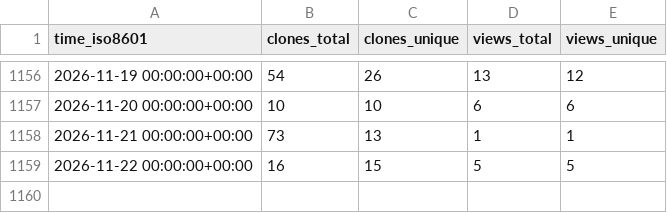
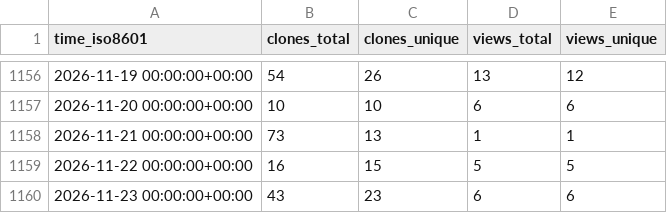
Before and after one commit to DynamicsAndNeuralSystems/catch22, a CSV file: DynamicsAndNeuralSystems/catch22/ghrs-data/views_clones_aggregate.csv, drawn as a sheet; only a part is shown, gaps mark what is left out.

```diff
--- a/DynamicsAndNeuralSystems/catch22/ghrs-data/views_clones_aggregate.csv
+++ b/DynamicsAndNeuralSystems/catch22/ghrs-data/views_clones_aggregate.csv
@@ -1159 +1159,2 @@ time_iso8601,clones_total,clones_unique,views_total,views_unique
 2026-11-22 00:00:00+00:00,16,15,5,5
+2026-11-23 00:00:00+00:00,43,23,6,6
```
Also changed, not shown: 1 other file.
